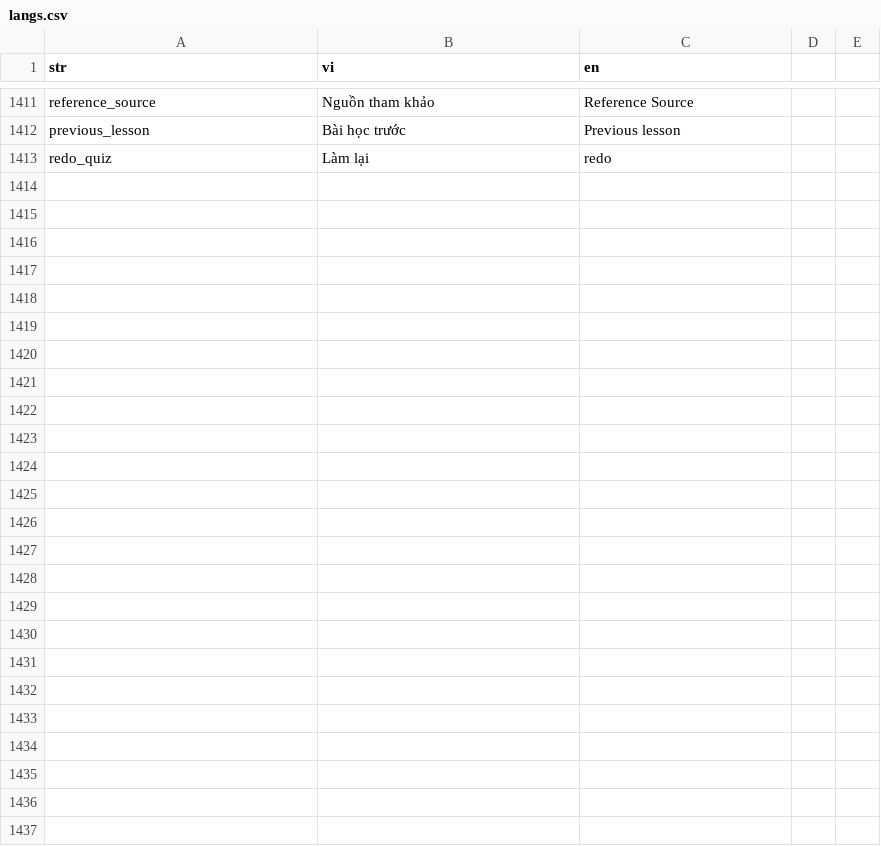
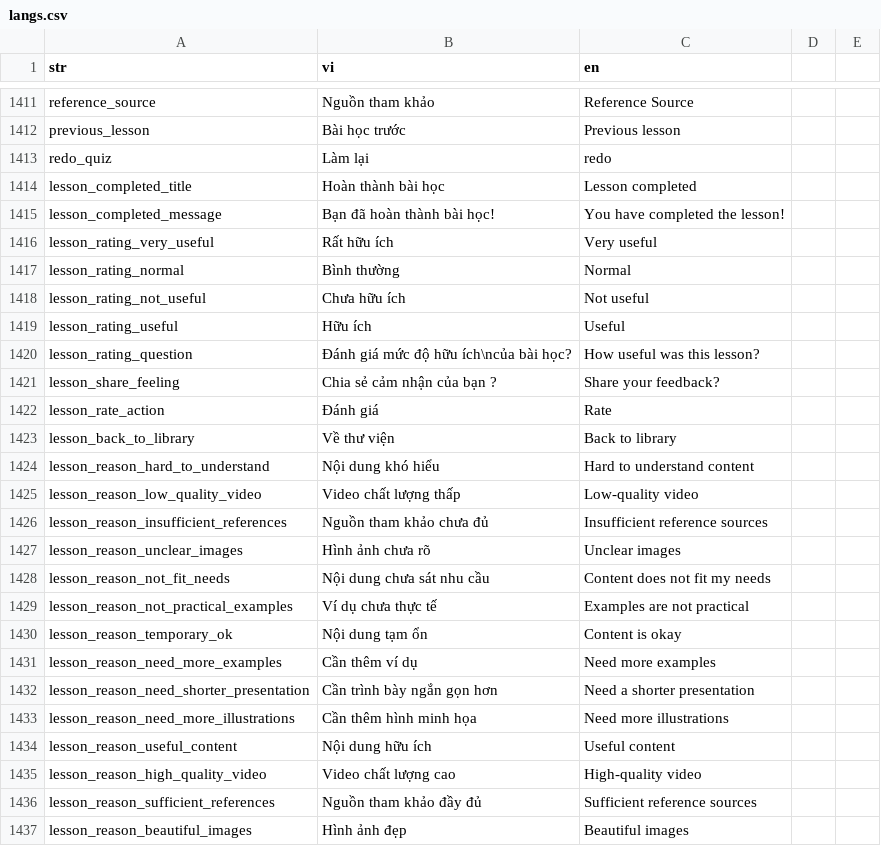
Before and after one commit to diab-machine-2/diab-flutter-mobile, a CSV file: lib/res/translations/langs.csv, drawn as a sheet; only a part is shown, gaps mark what is left out.

Commit message:
add UI rating lesson

```diff
--- a/lib/res/translations/langs.csv
+++ b/lib/res/translations/langs.csv
@@ -1415 +1415,25 @@ previous_lesson,Bài học trước,Previous lesson,
 redo_quiz,Làm lại,redo
+lesson_completed_title,Hoàn thành bài học,Lesson completed,
+lesson_completed_message,Bạn đã hoàn thành bài học!,You have completed the lesson!,
+lesson_rating_very_useful,Rất hữu ích,Very useful,
+lesson_rating_normal,Bình thường,Normal,
+lesson_rating_not_useful,Chưa hữu ích,Not useful,
+lesson_rating_useful,Hữu ích,Useful,
+lesson_rating_question,"Đánh giá mức độ hữu ích\ncủa bài học?",How useful was this lesson?,
+lesson_share_feeling,Chia sẻ cảm nhận của bạn ?,Share your feedback?,
+lesson_rate_action,Đánh giá,Rate,
+lesson_back_to_library,Về thư viện,Back to library,
+lesson_reason_hard_to_understand,Nội dung khó hiểu,Hard to understand content,
+lesson_reason_low_quality_video,Video chất lượng thấp,Low-quality video,
+lesson_reason_insufficient_references,Nguồn tham khảo chưa đủ,Insufficient reference sources,
+lesson_reason_unclear_images,Hình ảnh chưa rõ,Unclear images,
+lesson_reason_not_fit_needs,Nội dung chưa sát nhu cầu,Content does not fit my needs,
+lesson_reason_not_practical_examples,Ví dụ chưa thực tế,Examples are not practical,
+lesson_reason_temporary_ok,Nội dung tạm ổn,Content is okay,
+lesson_reason_need_more_examples,Cần thêm ví dụ,Need more examples,
+lesson_reason_need_shorter_presentation,Cần trình bày ngắn gọn hơn,Need a shorter presentation,
+lesson_reason_need_more_illustrations,Cần thêm hình minh họa,Need more illustrations,
+lesson_reason_useful_content,Nội dung hữu ích,Useful content,
+lesson_reason_high_quality_video,Video chất lượng cao,High-quality video,
+lesson_reason_sufficient_references,Nguồn tham khảo đầy đủ,Sufficient reference sources,
+lesson_reason_beautiful_images,Hình ảnh đẹp,Beautiful images
```
Also changed, not shown: 7 other files.
